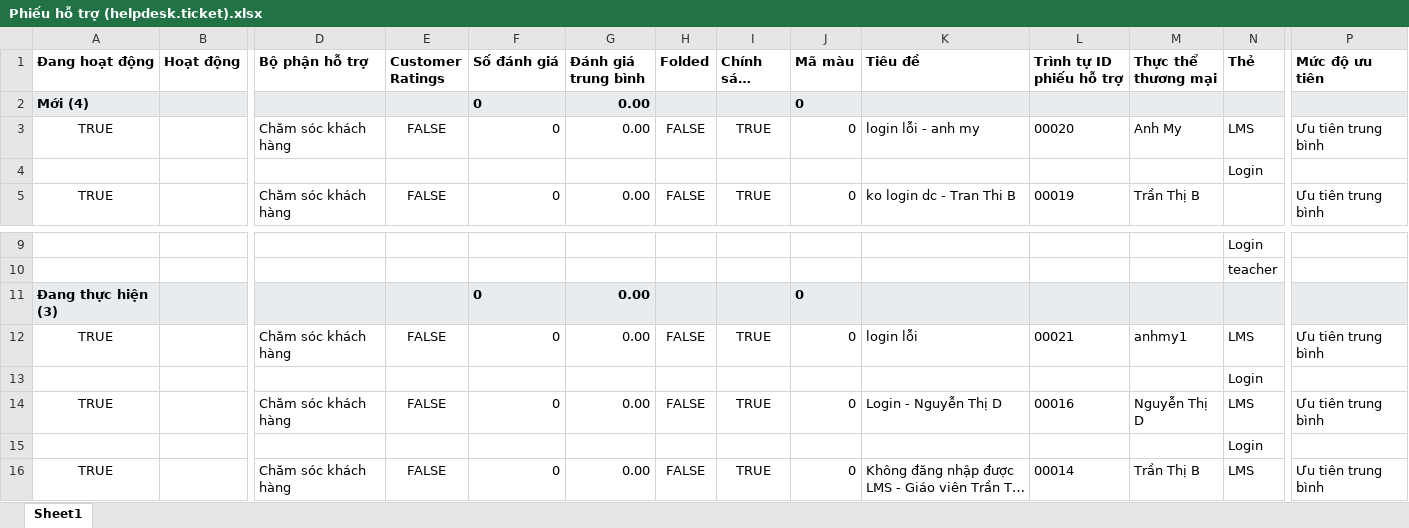
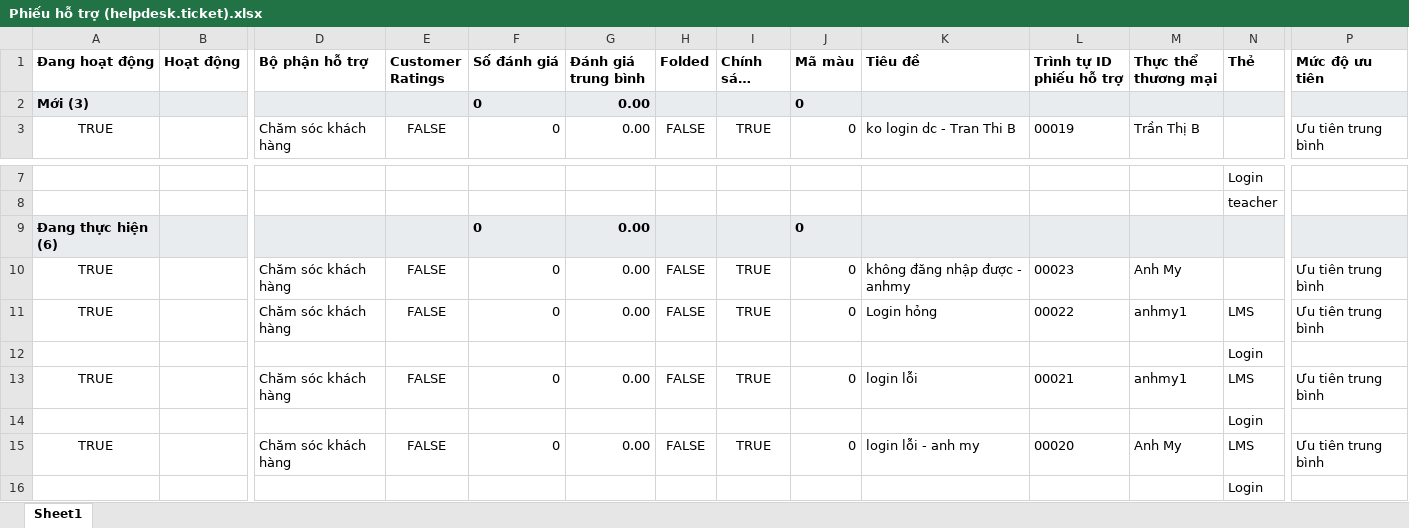
Before and after one commit to Anhmy27/Tickets-manager-CLI-Mindx-homework-, an Excel workbook: week-5/odoo-automation/week-5/Phiếu hỗ trợ (helpdesk.ticket).xlsx, sheet Sheet1, drawn as a sheet; only a part is shown, gaps mark what is left out; the shorter side is filled out with more unchanged rows; long unchanged cells end in …; values as stored, in another font and other column widths than the file's, no borders; addresses are those after the commit; rows hold the shown columns only; the diff names each change by its address in the sheet, - before the commit and + after, or states it on an @@ line.

Commit message:
docs(week5): rewrite day-1-2 ticket analysis report for login automation

```diff
--- a/week-5/odoo-automation/week-5/Phiếu hỗ trợ (helpdesk.ticket).xlsx (sheet Sheet1)
+++ b/week-5/odoo-automation/week-5/Phiếu hỗ trợ (helpdesk.ticket).xlsx (sheet Sheet1)
-A2 (Đang hoạt động): Mới (4)
+A2 (Đang hoạt động): Mới (3)
-A9 (Đang hoạt động): Đang thực hiện (3)
+A9 (Đang hoạt động): Đang thực hiện (6)
+row 10: TRUE |  | Chăm sóc khách hàng | FALSE | 0 | 0.00 | FALSE | TRUE | 0 | không đăng nhập được - anhmy | 00023 | Anh My |  | Ưu tiên trung bình
+row 11: TRUE |  | Chăm sóc khách hàng | FALSE | 0 | 0.00 | FALSE | TRUE | 0 | Login hỏng | 00022 | anhmy1 | LMS | Ưu tiên trung bình
@@ row 4 moved to row 12: Login @@
+row 14:  |  |  |  |  |  |  |  |  |  |  |  | Login
@@ row 3 moved to row 15: TRUE @@
```
Also changed, not shown: 1 other file.
